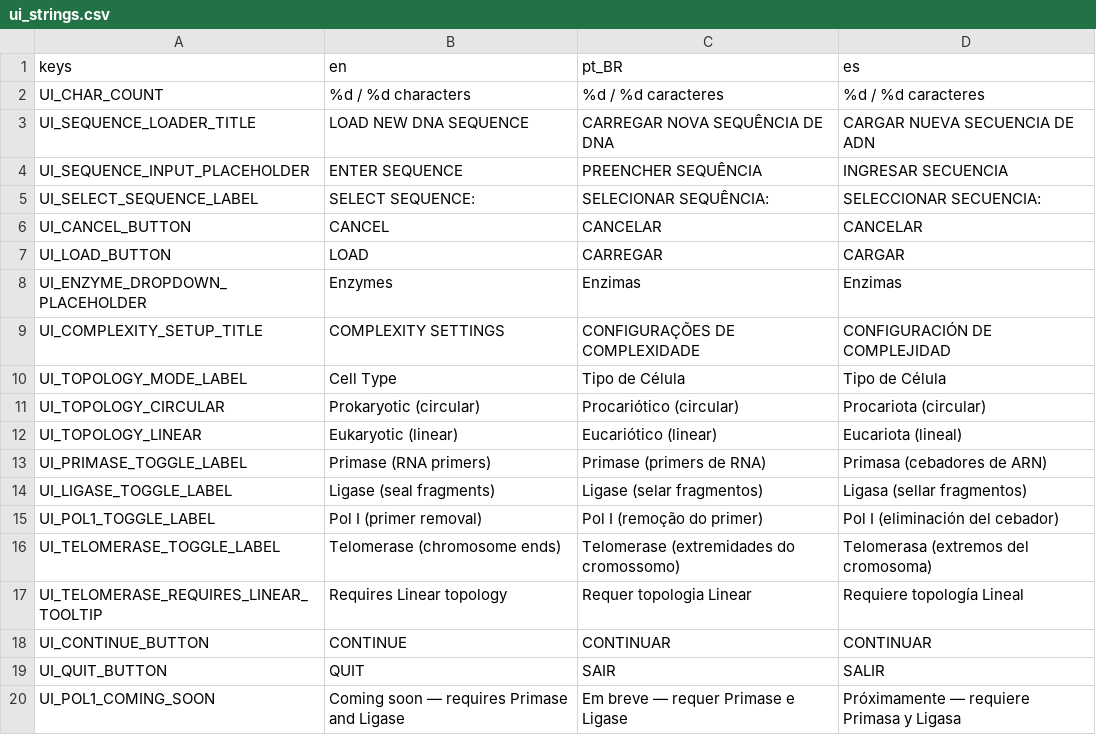
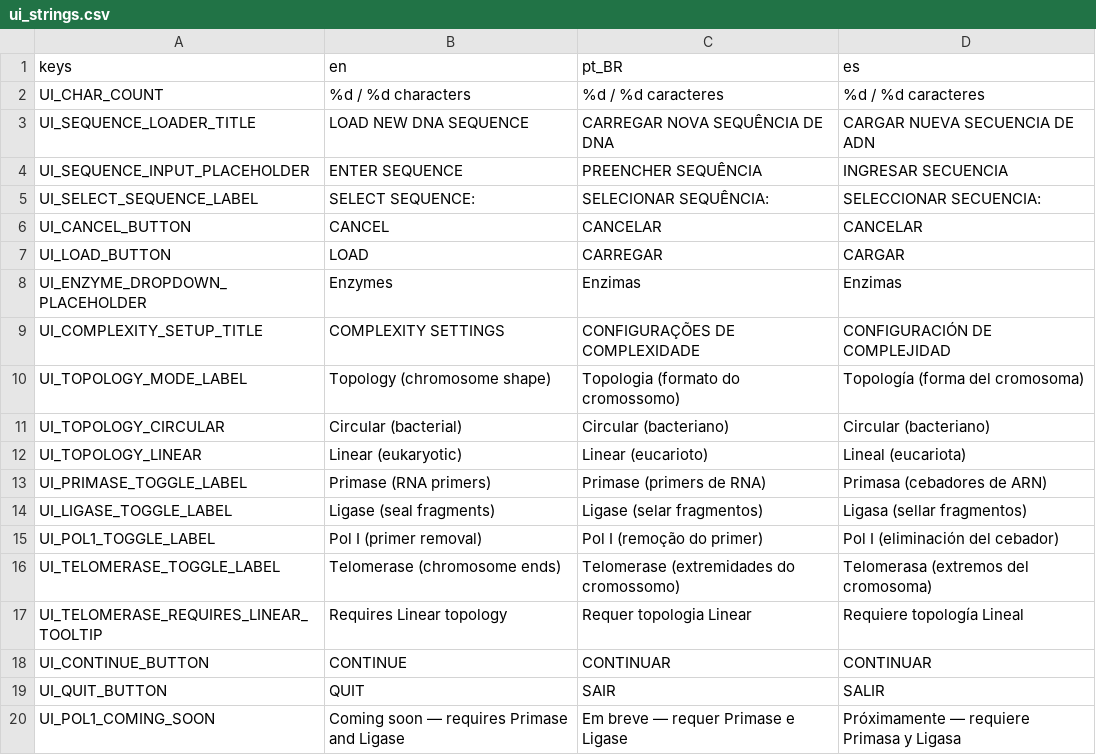
Before and after one commit to ideatomik/mol-sim, a CSV file: localization/ui_strings.csv, drawn as a sheet.

```diff
--- a/localization/ui_strings.csv
+++ b/localization/ui_strings.csv
@@ -9,5 +9,5 @@ UI_ENZYME_DROPDOWN_PLACEHOLDER,Enzymes,Enzimas,Enzimas
 UI_COMPLEXITY_SETUP_TITLE,COMPLEXITY SETTINGS,CONFIGURAÇÕES DE COMPLEXIDADE,CONFIGURACIÓN DE COMPLEJIDAD
-UI_TOPOLOGY_MODE_LABEL,Cell Type,Tipo de Célula,Tipo de Célula
-UI_TOPOLOGY_CIRCULAR,Prokaryotic (circular),Procariótico (circular),Procariota (circular)
-UI_TOPOLOGY_LINEAR,Eukaryotic (linear),Eucariótico (linear),Eucariota (lineal)
+UI_TOPOLOGY_MODE_LABEL,Topology (chromosome shape),Topologia (formato do cromossomo),Topología (forma del cromosoma)
+UI_TOPOLOGY_CIRCULAR,Circular (bacterial),Circular (bacteriano),Circular (bacteriano)
+UI_TOPOLOGY_LINEAR,Linear (eukaryotic),Linear (eucarioto),Lineal (eucariota)
 UI_PRIMASE_TOGGLE_LABEL,Primase (RNA primers),Primase (primers de RNA),Primasa (cebadores de ARN)
```
Also changed, not shown: localization/enzyme_labels.csv, 14 other files.
